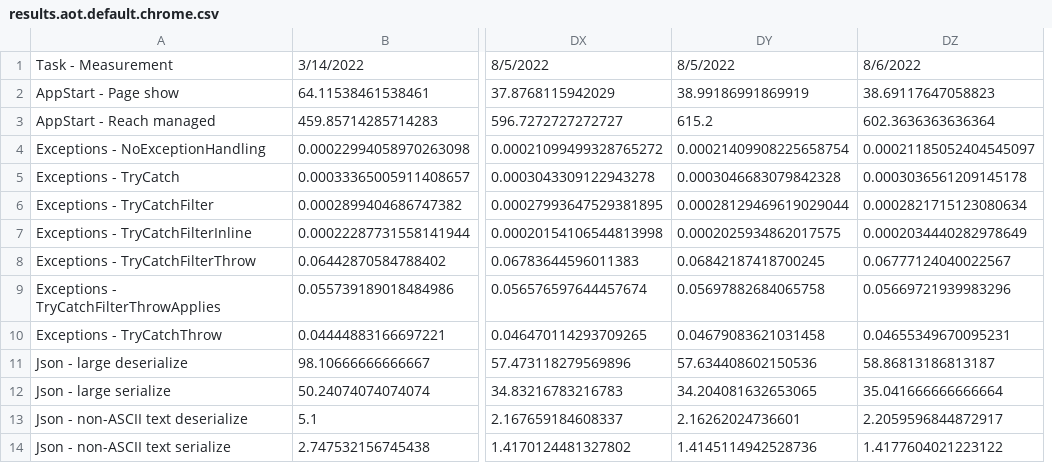
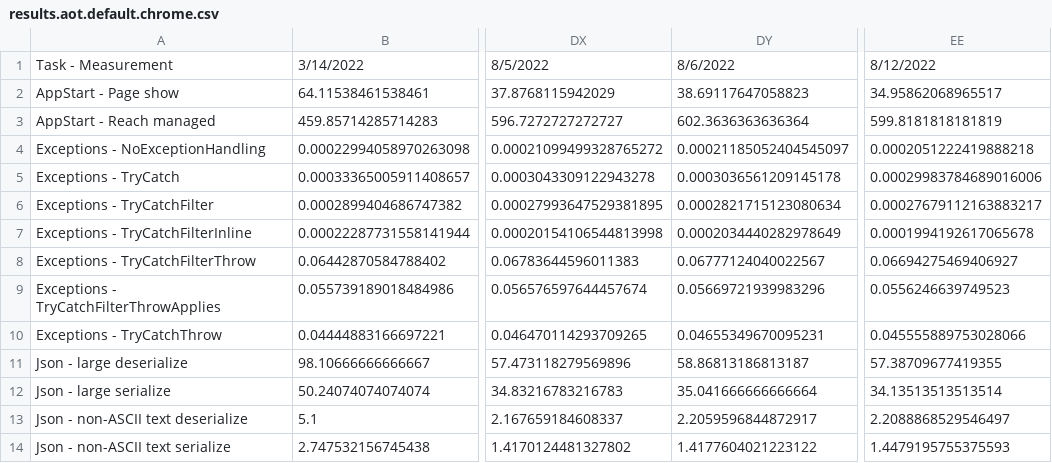
Before and after one commit to radekdoulik/WasmPerformanceMeasurements, a CSV file: csv/results.aot.default.chrome.csv, drawn as a sheet; only a part is shown, gaps mark what is left out; removed rows and columns are numbered as before the commit, all else as after; the diff names each change by its address in the sheet, - before the commit and + after, or states it on an @@ line.

```diff
--- a/csv/results.aot.default.chrome.csv
+++ b/csv/results.aot.default.chrome.csv
-column DY, rows 1-14: 8/5/2022 | 38.99186991869919 | 615.2 | 0.00021409908225658754 | 0.0003046683079842328 | 0.00028129469619029044 | 0.0002025934862017575 | 0.06842187418700245 | 0.05697882684065758 | 0.04679083621031458 | 57.634408602150536 | 34.204081632653065 | 2.16262024736601 | 1.4145114942528736
+column EE, rows 1-14: 8/12/2022 | 34.95862068965517 | 599.8181818181819 | 0.0002051222419888218 | 0.00029983784689016006 | 0.00027679112163883217 | 0.0001994192617065678 | 0.06694275469406927 | 0.0556246639749523 | 0.045555889753028066 | 57.38709677419355 | 34.13513513513514 | 2.2088868529546497 | 1.4479195755375593
```
Also changed, not shown: csv/results.aot.default.firefox.csv, csv/results.aot.simd+wasm-eh.firefox.csv, 36 other files.
